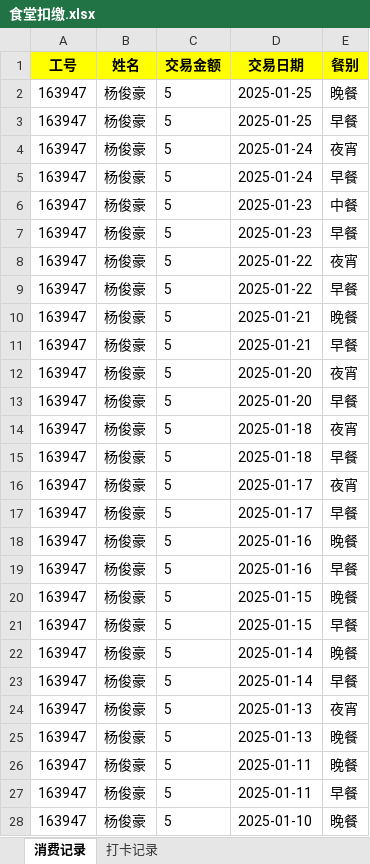
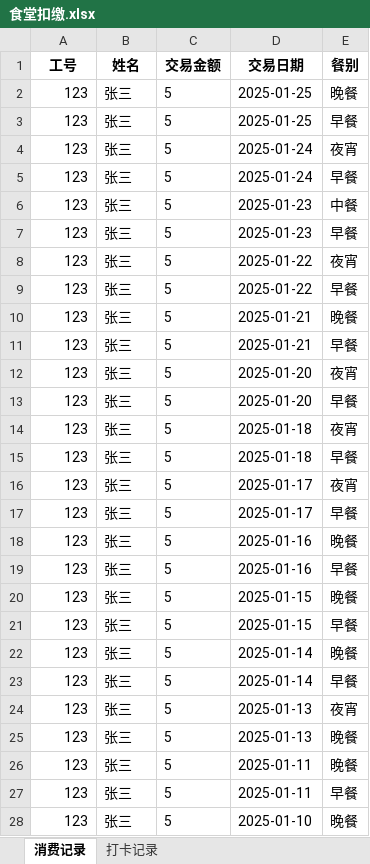
Before and after one commit to xiajiajinxuan/excel-processing, an Excel workbook: templates/食堂扣缴.xlsx, sheet 消费记录, drawn as a sheet; only a part is shown; values as stored, in another font and other column widths than the file's, no borders; the diff covers the shown part only; the diff names each change by its address in the sheet, - before the commit and + after, or states it on an @@ line.

```diff
--- a/templates/食堂扣缴.xlsx (sheet 消费记录)
+++ b/templates/食堂扣缴.xlsx (sheet 消费记录)
-A1:E1 fill: #FFFF00
+A1:E1 fill: none
-A2:A28 (工号): 163947
+A2:A28 (工号): 123
-B2:B28 (姓名): 杨俊豪
+B2:B28 (姓名): 张三
```
Also changed, not shown: 30 edited cells elsewhere in this sheet, sheet 打卡记录, 2 other files.
